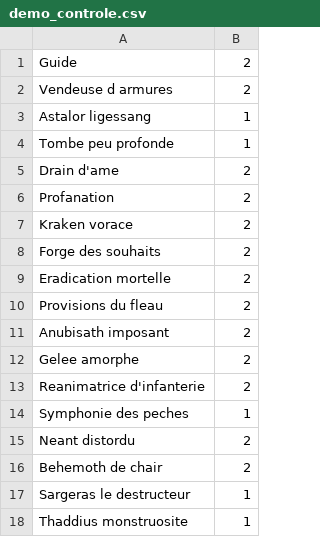
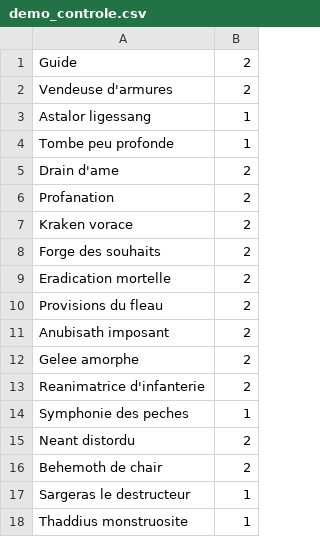
Before and after one commit to KamionBen/Frenchstone, a CSV file: decks/demo_controle.csv, drawn as a sheet.

```diff
--- a/decks/demo_controle.csv
+++ b/decks/demo_controle.csv
@@ -1,3 +1,3 @@
 Guide;2
-Vendeuse d armures;2
+Vendeuse d'armures;2
 Astalor ligessang;1
```
Also changed, not shown: decks/demo_deterrer.csv, 4 other files.
